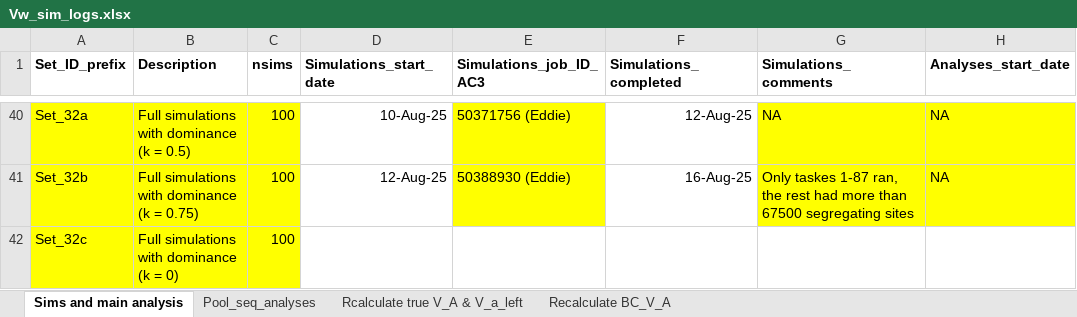
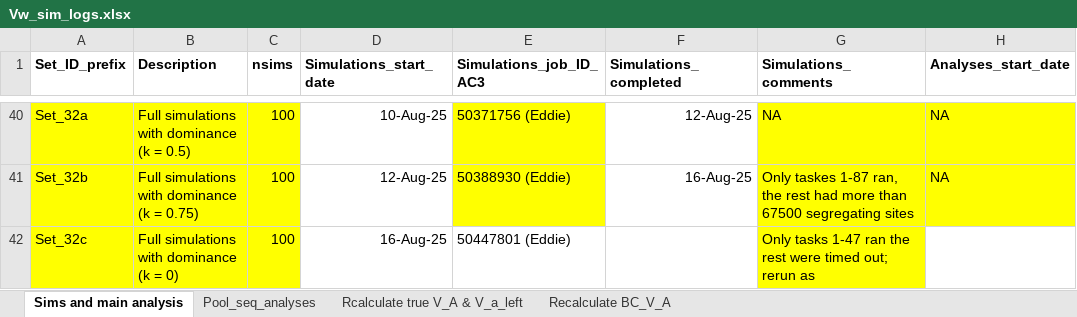
Before and after one commit to manas-ga/Va_simulations, an Excel workbook: 3_logs/Vw_sim_logs.xlsx, sheet Sims and main analysis, drawn as a sheet; only a part is shown, gaps mark what is left out; values as stored, in another font and other column widths than the file's, no borders; the diff names each change by its address in the sheet, - before the commit and + after, or states it on an @@ line.

Commit message:
Set_32c (rerun) params

```diff
--- a/3_logs/Vw_sim_logs.xlsx (sheet Sims and main analysis)
+++ b/3_logs/Vw_sim_logs.xlsx (sheet Sims and main analysis)
-D42 (Simulations_start_date): (empty)
+D42 (Simulations_start_date): 16-Aug-25
-E42 (Simulations_job_ID_AC3): (empty)
+E42 (Simulations_job_ID_AC3): 50447801 (Eddie)
-G42 (Simulations_comments): (empty)
+G42 (Simulations_comments): Only tasks 1-47 ran the rest were timed out; rerun as
-G42 fill: none
+G42 fill: #FFFF00
```
Also changed, not shown: sheet Pool_seq_analyses, 2 other files.
